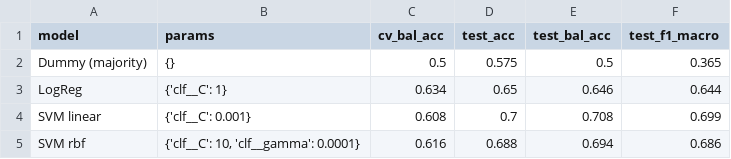
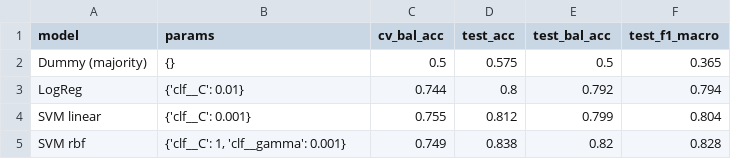
Before and after one commit to xsokolovae1/har-hmdb51, a CSV file: results_svm.csv, drawn as a sheet.

```diff
--- a/results_svm.csv
+++ b/results_svm.csv
@@ -2,4 +2,4 @@ model,params,cv_bal_acc,test_acc,test_bal_acc,test_f1_macro
 Dummy (majority),{},0.5,0.575,0.5,0.365
-LogReg,{'clf__C': 1},0.634,0.65,0.646,0.644
-SVM linear,{'clf__C': 0.001},0.608,0.7,0.708,0.699
-SVM rbf,"{'clf__C': 10, 'clf__gamma': 0.0001}",0.616,0.688,0.694,0.686
+LogReg,{'clf__C': 0.01},0.744,0.8,0.792,0.794
+SVM linear,{'clf__C': 0.001},0.755,0.812,0.799,0.804
+SVM rbf,"{'clf__C': 1, 'clf__gamma': 0.001}",0.749,0.838,0.82,0.828
```
Also changed, not shown: 4 other files.
